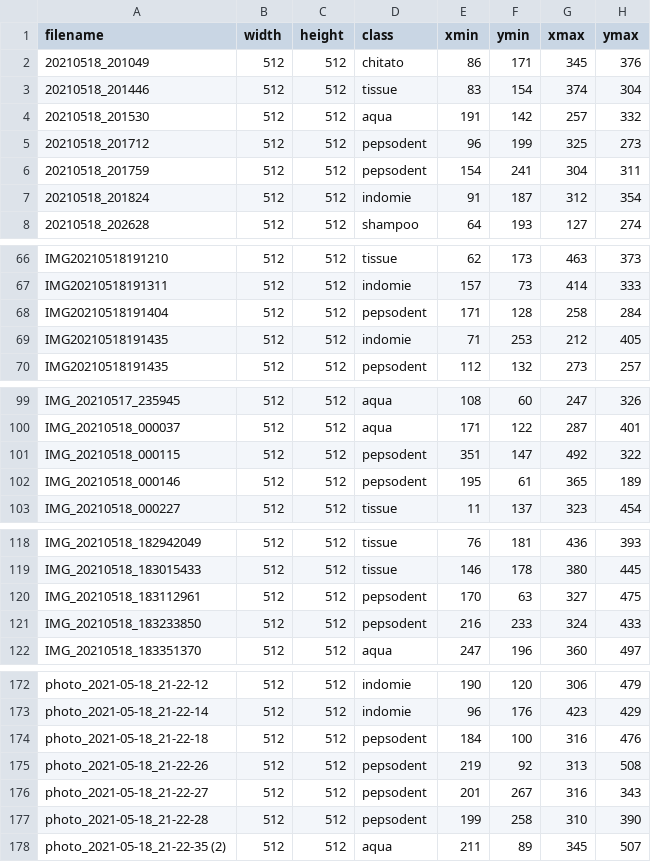
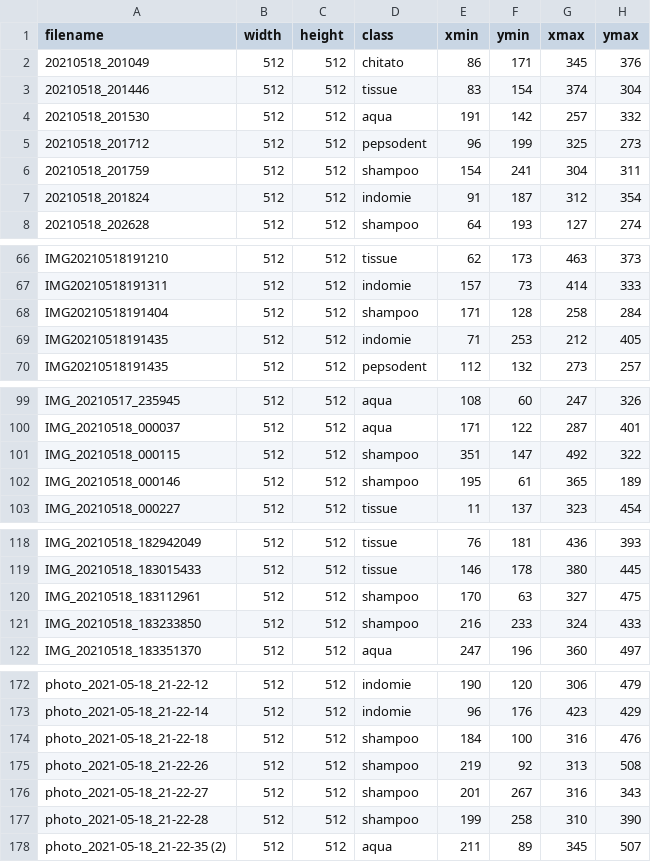
Before and after one commit to dsilverdi/grab-and-go-dataset, a CSV file: data/test_labels.csv, drawn as a sheet; only a part is shown, gaps mark what is left out.

```diff
--- a/data/test_labels.csv
+++ b/data/test_labels.csv
@@ -5,3 +5,3 @@ filename,width,height,class,xmin,ymin,xmax,ymax
 20210518_201712,512,512,pepsodent,96,199,325,273
-20210518_201759,512,512,pepsodent,154,241,304,311
+20210518_201759,512,512,shampoo,154,241,304,311
 20210518_201824,512,512,indomie,91,187,312,354
@@ -67,3 +67,3 @@ IMG20210518191210,512,512,tissue,62,173,463,373
 IMG20210518191311,512,512,indomie,157,73,414,333
-IMG20210518191404,512,512,pepsodent,171,128,258,284
+IMG20210518191404,512,512,shampoo,171,128,258,284
 IMG20210518191435,512,512,indomie,71,253,212,405
@@ -100,4 +100,4 @@ IMG_20210517_235945,512,512,aqua,108,60,247,326
 IMG_20210518_000037,512,512,aqua,171,122,287,401
-IMG_20210518_000115,512,512,pepsodent,351,147,492,322
-IMG_20210518_000146,512,512,pepsodent,195,61,365,189
+IMG_20210518_000115,512,512,shampoo,351,147,492,322
+IMG_20210518_000146,512,512,shampoo,195,61,365,189
 IMG_20210518_000227,512,512,tissue,11,137,323,454
@@ -119,4 +119,4 @@ IMG_20210518_182942049,512,512,tissue,76,181,436,393
 IMG_20210518_183015433,512,512,tissue,146,178,380,445
-IMG_20210518_183112961,512,512,pepsodent,170,63,327,475
-IMG_20210518_183233850,512,512,pepsodent,216,233,324,433
+IMG_20210518_183112961,512,512,shampoo,170,63,327,475
+IMG_20210518_183233850,512,512,shampoo,216,233,324,433
 IMG_20210518_183351370,512,512,aqua,247,196,360,497
@@ -173,6 +173,6 @@ photo_2021-05-18_21-22-12,512,512,indomie,190,120,306,479
 photo_2021-05-18_21-22-14,512,512,indomie,96,176,423,429
-photo_2021-05-18_21-22-18,512,512,pepsodent,184,100,316,476
-photo_2021-05-18_21-22-26,512,512,pepsodent,219,92,313,508
-photo_2021-05-18_21-22-27,512,512,pepsodent,201,267,316,343
-photo_2021-05-18_21-22-28,512,512,pepsodent,199,258,310,390
+photo_2021-05-18_21-22-18,512,512,shampoo,184,100,316,476
+photo_2021-05-18_21-22-26,512,512,shampoo,219,92,313,508
+photo_2021-05-18_21-22-27,512,512,shampoo,201,267,316,343
+photo_2021-05-18_21-22-28,512,512,shampoo,199,258,310,390
 photo_2021-05-18_21-22-35 (2),512,512,aqua,211,89,345,507
```
Also changed, not shown: data/train_labels.csv, 2 other files.
